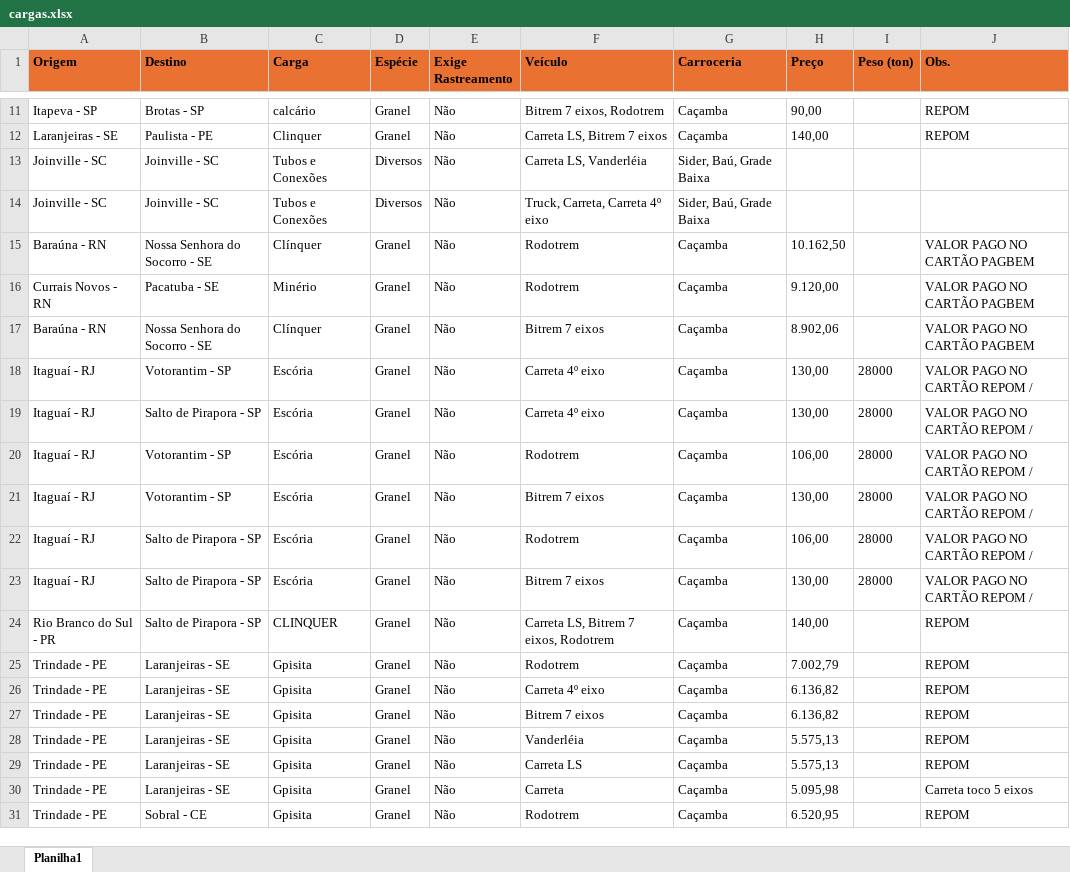
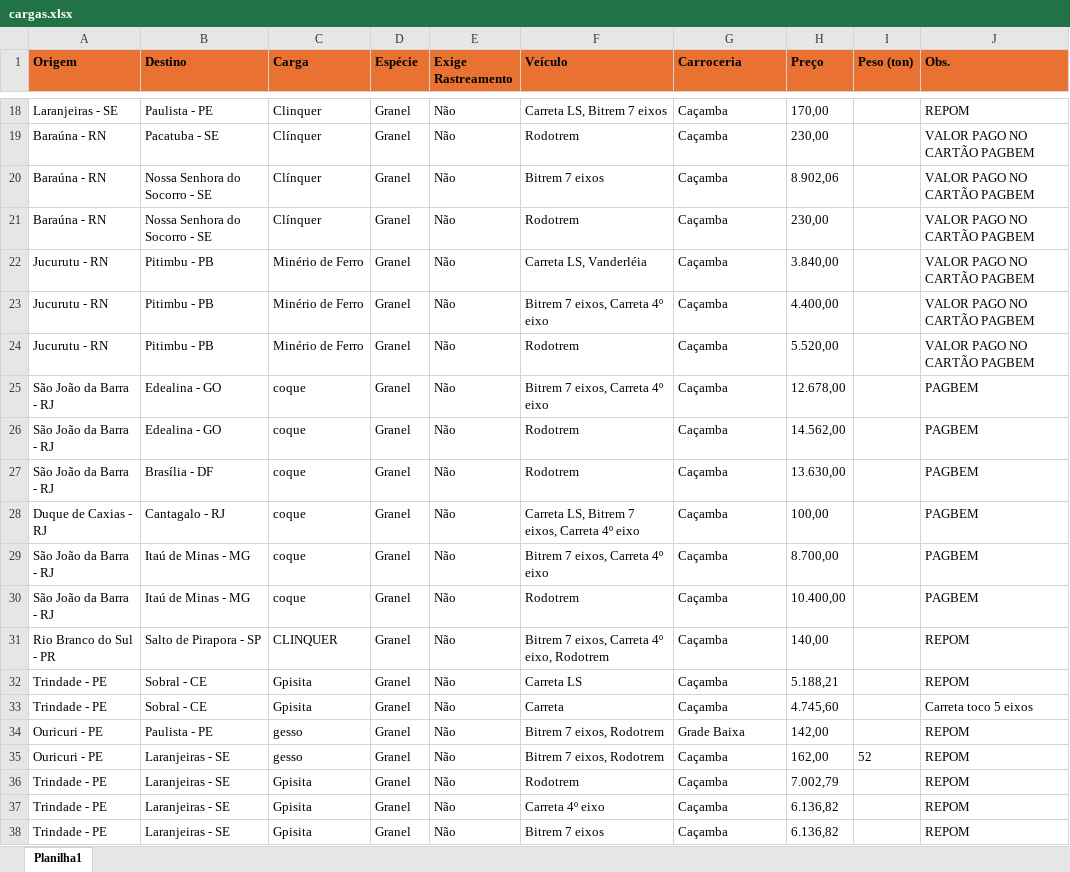
Before and after one commit to jfilhoempresarial-ops/tr.alienigenaV5, an Excel workbook: scripts/cargas.xlsx, sheet Planilha1, drawn as a sheet; only a part is shown, gaps mark what is left out; the shorter side is filled out with more unchanged rows; values as stored, in another font and other column widths than the file's, no borders; removed rows and columns are numbered as before the commit, all else as after; the diff covers the shown part only; the diff names each change by its address in the sheet, - before the commit and + after, or states it on an @@ line.

```diff
--- a/scripts/cargas.xlsx (sheet Planilha1)
+++ b/scripts/cargas.xlsx (sheet Planilha1)
-row 11: Itapeva - SP | Brotas - SP | calcário | Granel | Não | Bitrem 7 eixos, Rodotrem | Caçamba | 90,00 |  | REPOM
-H18 (Preço): 140,00
+H18 (Preço): 170,00
-row 13: Joinville - SC | Joinville - SC | Tubos e Conexões | Diversos | Não | Carreta LS, Vanderléia | Sider, Baú, Grade Baixa
-row 14: Joinville - SC | Joinville - SC | Tubos e Conexões | Diversos | Não | Truck, Carreta, Carreta 4º eixo | Sider, Baú, Grade Baixa
-B19 (Destino): Nossa Senhora do Socorro - SE
+B19 (Destino): Pacatuba - SE
-H19 (Preço): 10.162,50
+H19 (Preço): 230,00
-row 16: Currais Novos - RN | Pacatuba - SE | Minério | Granel | Não | Rodotrem | Caçamba | 9.120,00 |  | VALOR PAGO NO CARTÃO PAGBEM
-row 18: Itaguaí - RJ | Votorantim - SP | Escória | Granel | Não | Carreta 4º eixo | Caçamba | 130,00 | 28000 | VALOR PAGO NO CARTÃO REPOM /
-row 19: Itaguaí - RJ | Salto de Pirapora - SP | Escória | Granel | Não | Carreta 4º eixo | Caçamba | 130,00 | 28000 | VALOR PAGO NO CARTÃO REPOM /
+row 21: Baraúna - RN | Nossa Senhora do Socorro - SE | Clínquer | Granel | Não | Rodotrem | Caçamba | 230,00 |  | VALOR PAGO NO CARTÃO PAGBEM
+row 22: Jucurutu - RN | Pitimbu - PB | Minério de Ferro | Granel | Não | Carreta LS, Vanderléia | Caçamba | 3.840,00 |  | VALOR PAGO NO CARTÃO PAGBEM
+row 23: Jucurutu - RN | Pitimbu - PB | Minério de Ferro | Granel | Não | Bitrem 7 eixos, Carreta 4º eixo | Caçamba | 4.400,00 |  | VALOR PAGO NO CARTÃO PAGBEM
-A24 (Origem): Itaguaí - RJ
+A24 (Origem): Jucurutu - RN
-B24 (Destino): Votorantim - SP
+B24 (Destino): Pitimbu - PB
-C24 (Carga): Escória
+C24 (Carga): Minério de Ferro
-H24 (Preço): 106,00
+H24 (Preço): 5.520,00
-I24 (Peso (ton)): 28000
+I24 (Peso (ton)): (empty)
-J24 (Obs.): VALOR PAGO NO CARTÃO REPOM /
+J24 (Obs.): VALOR PAGO NO CARTÃO PAGBEM
-row 21: Itaguaí - RJ | Votorantim - SP | Escória | Granel | Não | Bitrem 7 eixos | Caçamba | 130,00 | 28000 | VALOR PAGO NO CARTÃO REPOM /
-row 22: Itaguaí - RJ | Salto de Pirapora - SP | Escória | Granel | Não | Rodotrem | Caçamba | 106,00 | 28000 | VALOR PAGO NO CARTÃO REPOM /
-row 23: Itaguaí - RJ | Salto de Pirapora - SP | Escória | Granel | Não | Bitrem 7 eixos | Caçamba | 130,00 | 28000 | VALOR PAGO NO CARTÃO REPOM /
+row 25: São João da Barra - RJ | Edealina - GO | coque | Granel | Não | Bitrem 7 eixos, Carreta 4º eixo | Caçamba | 12.678,00 |  | PAGBEM
+row 26: São João da Barra - RJ | Edealina - GO | coque | Granel | Não | Rodotrem | Caçamba | 14.562,00 |  | PAGBEM
+row 27: São João da Barra - RJ | Brasília - DF | coque | Granel | Não | Rodotrem | Caçamba | 13.630,00 |  | PAGBEM
+row 28: Duque de Caxias - RJ | Cantagalo - RJ | coque | Granel | Não | Carreta LS, Bitrem 7 eixos, Carreta 4º eixo | Caçamba | 100,00 |  | PAGBEM
+row 29: São João da Barra - RJ | Itaú de Minas - MG | coque | Granel | Não | Bitrem 7 eixos, Carreta 4º eixo | Caçamba | 8.700,00 |  | PAGBEM
+row 30: São João da Barra - RJ | Itaú de Minas - MG | coque | Granel | Não | Rodotrem | Caçamba | 10.400,00 |  | PAGBEM
-F31 (Veículo): Carreta LS, Bitrem 7 eixos, Rodotrem
+F31 (Veículo): Bitrem 7 eixos, Carreta 4º eixo, Rodotrem
@@ row 35 moved to row 32: Trindade - PE @@
@@ row 36 moved to row 33: Trindade - PE @@
@@ row 37 moved to row 34: Ouricuri - PE @@
+row 35: Ouricuri - PE | Laranjeiras - SE | gesso | Granel | Não | Bitrem 7 eixos, Rodotrem | Caçamba | 162,00 | 52 | REPOM
```
Also changed, not shown: 67 added rows, 41 removed rows and 51 edited cells elsewhere in this sheet, scripts/aniversariantes.xlsx.
